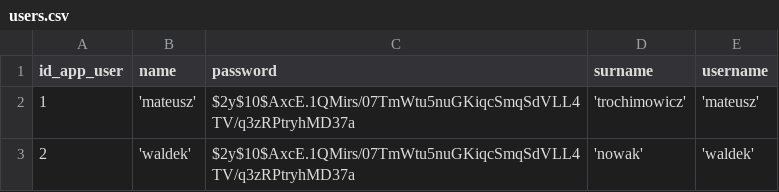
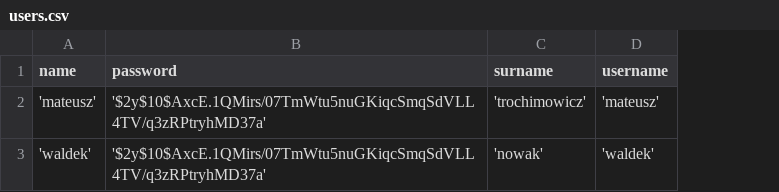
Before and after one commit to mateusz1723/Test_nr7, a CSV file: src/main/resources/database/data/users.csv, drawn as a sheet; removed rows and columns are numbered as before the commit, all else as after; the diff names each change by its address in the sheet, - before the commit and + after, or states it on an @@ line.

```diff
--- a/src/main/resources/database/data/users.csv
+++ b/src/main/resources/database/data/users.csv
-column A (id_app_user), rows 2-3: 1 | 2
-B2:B3 (password): $2y$10$AxcE.1QMirs/07TmWtu5nuGKiqcSmqSdVLL4TV/q3zRPtryhMD37a
+B2:B3 (password): '$2y$10$AxcE.1QMirs/07TmWtu5nuGKiqcSmqSdVLL4TV/q3zRPtryhMD37a'
```
Also changed, not shown: 4 other files.
